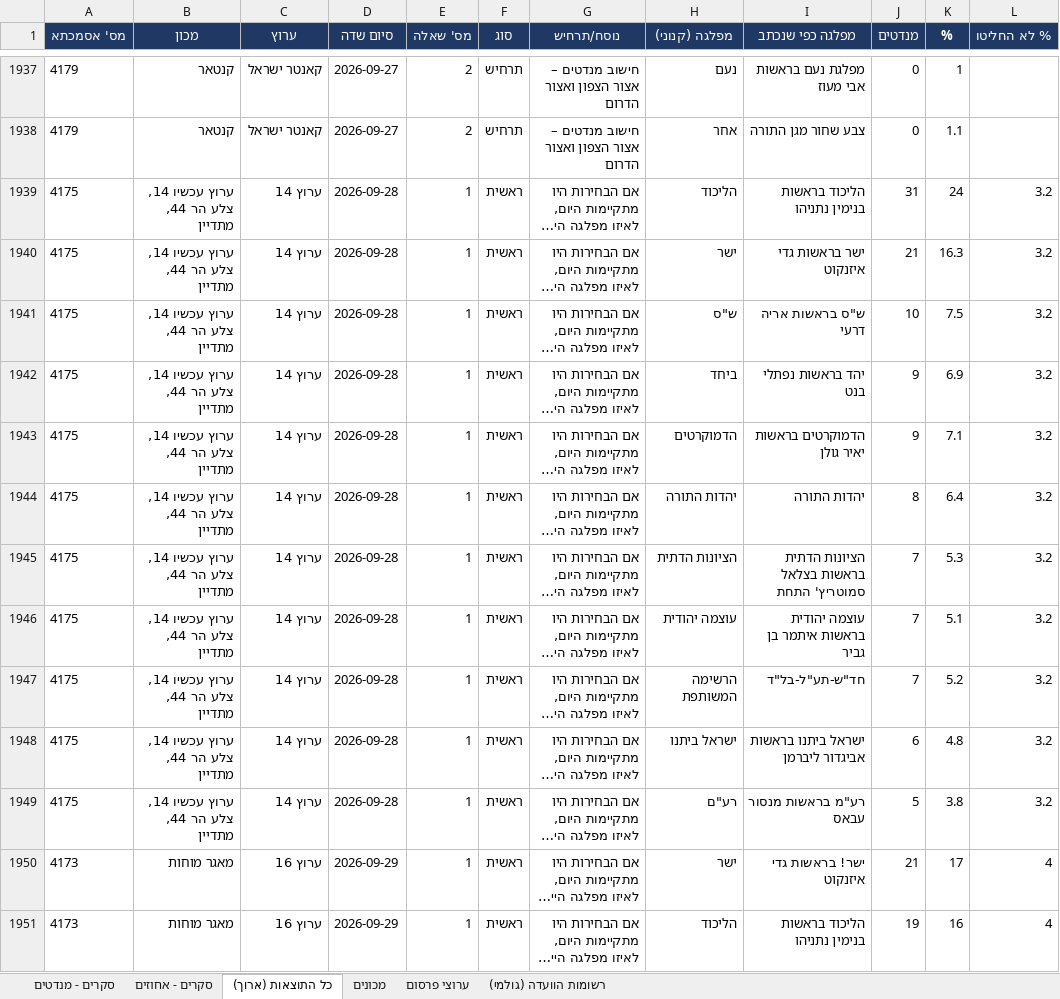
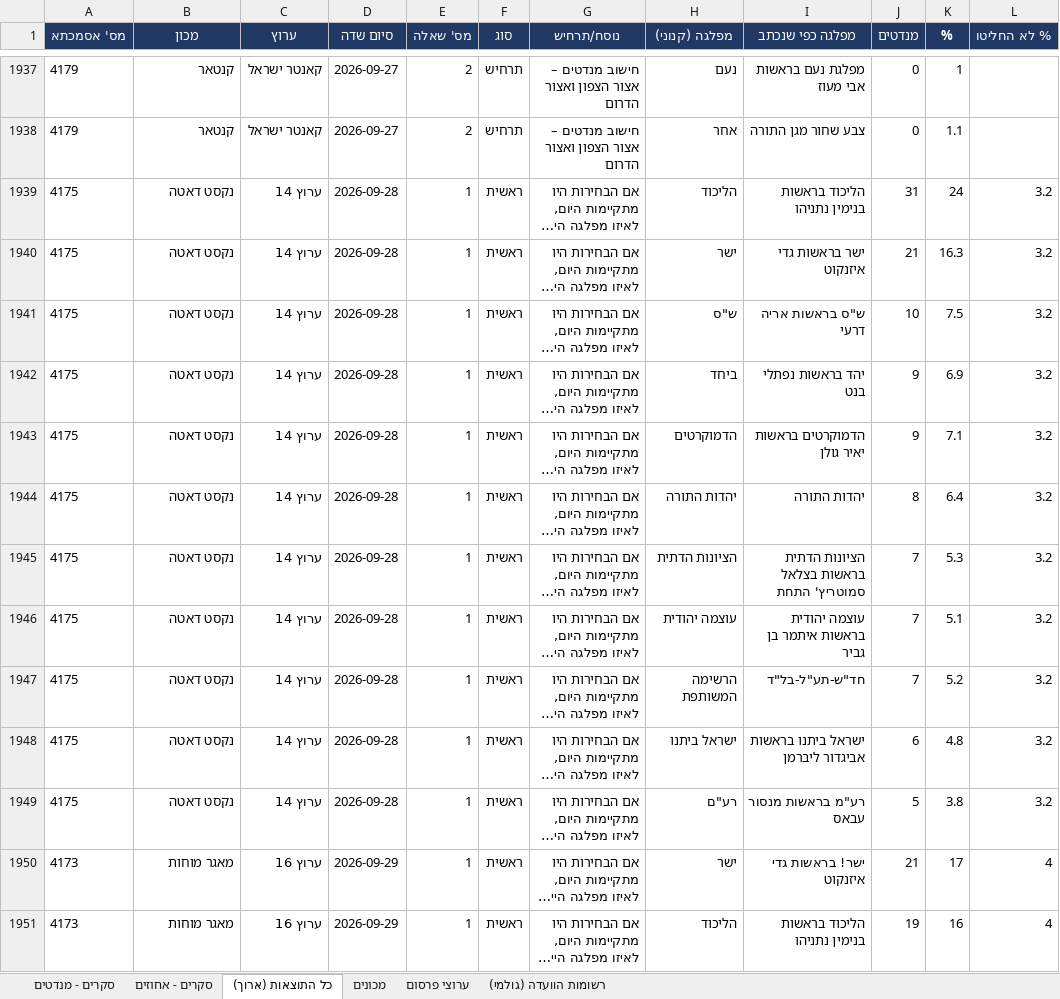
Before and after one commit to lautmanaha/project120, an Excel workbook: exports/project120_polls.xlsx, sheet כל התוצאות (ארוך), drawn as a sheet; only a part is shown, gaps mark what is left out; long unchanged cells end in …; values as stored, in another font and other column widths than the file's, no borders; the diff names each change by its address in the sheet, - before the commit and + after, or states it on an @@ line.

```diff
--- a/exports/project120_polls.xlsx (sheet כל התוצאות (ארוך))
+++ b/exports/project120_polls.xlsx (sheet כל התוצאות (ארוך))
-B1939:B1949 (מכון): ערוץ עכשיו 14, צלע הר 44, מתדיין
+B1939:B1949 (מכון): נקסט דאטה
```
Also changed, not shown: sheet מכונים, sheet סקרים - אחוזים, sheet סקרים - מנדטים, 17 other files.
